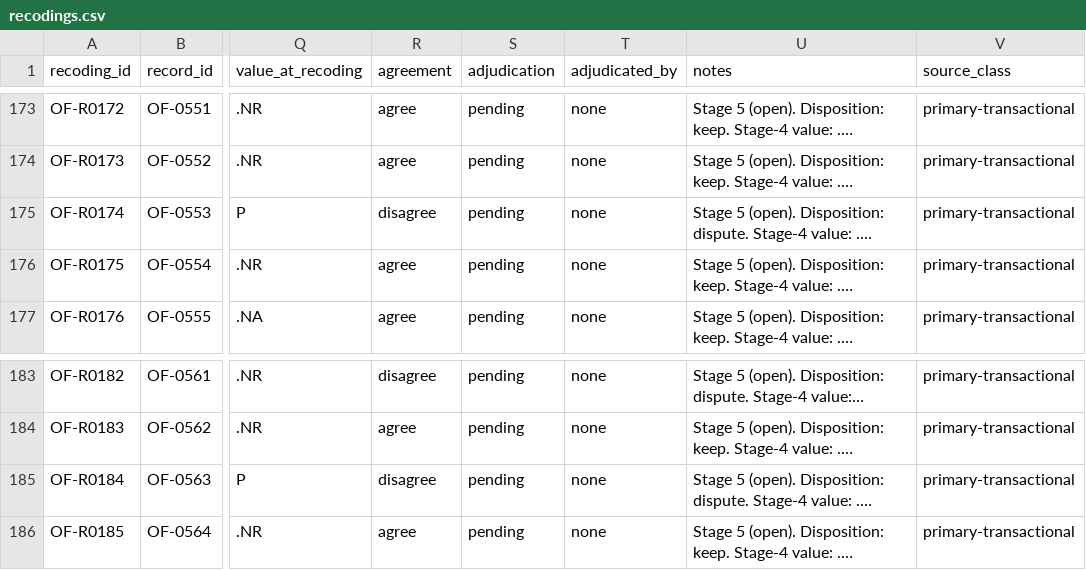
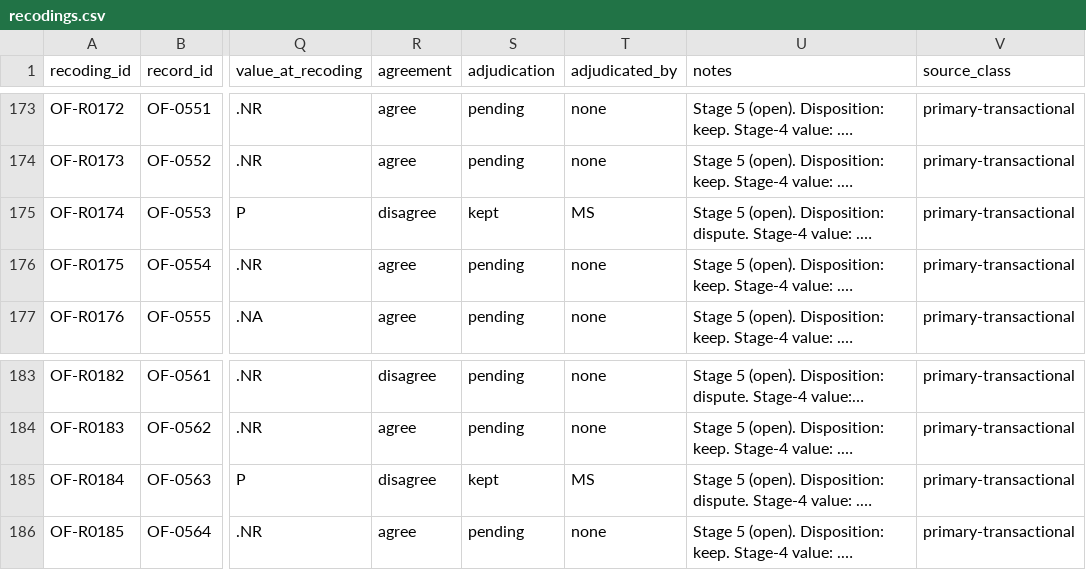
Before and after one commit to michaelschiltz/HistorEE_codebooks, a CSV file: datasets/organizational_forms/recodings.csv, drawn as a sheet; only a part is shown, gaps mark what is left out; long unchanged cells end in …; the diff covers the shown part only; the diff names each change by its address in the sheet, - before the commit and + after, or states it on an @@ line.

```diff
--- a/datasets/organizational_forms/recodings.csv
+++ b/datasets/organizational_forms/recodings.csv
-S175 (adjudication): pending
+S175 (adjudication): kept
-T175 (adjudicated_by): none
+T175 (adjudicated_by): MS
-S185 (adjudication): pending
+S185 (adjudication): kept
-T185 (adjudicated_by): none
+T185 (adjudicated_by): MS
```
Also changed, not shown: 2 added rows and 8 edited cells elsewhere in this file, datasets/organizational_forms/data.csv, vocabularies/organizational_form_type.csv, 4 other files.
